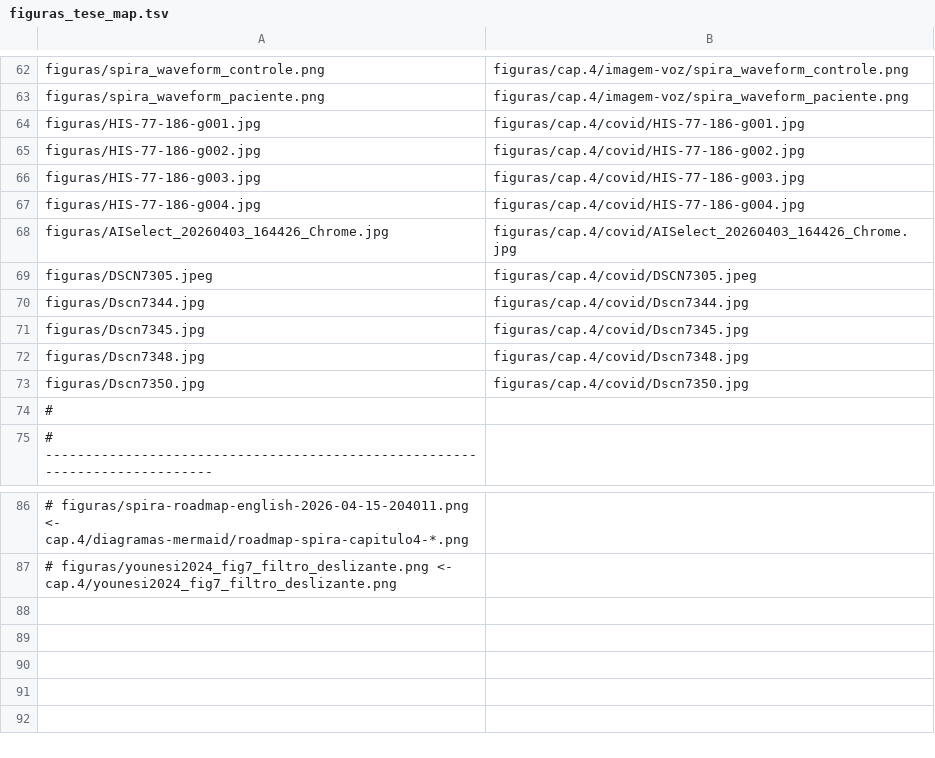
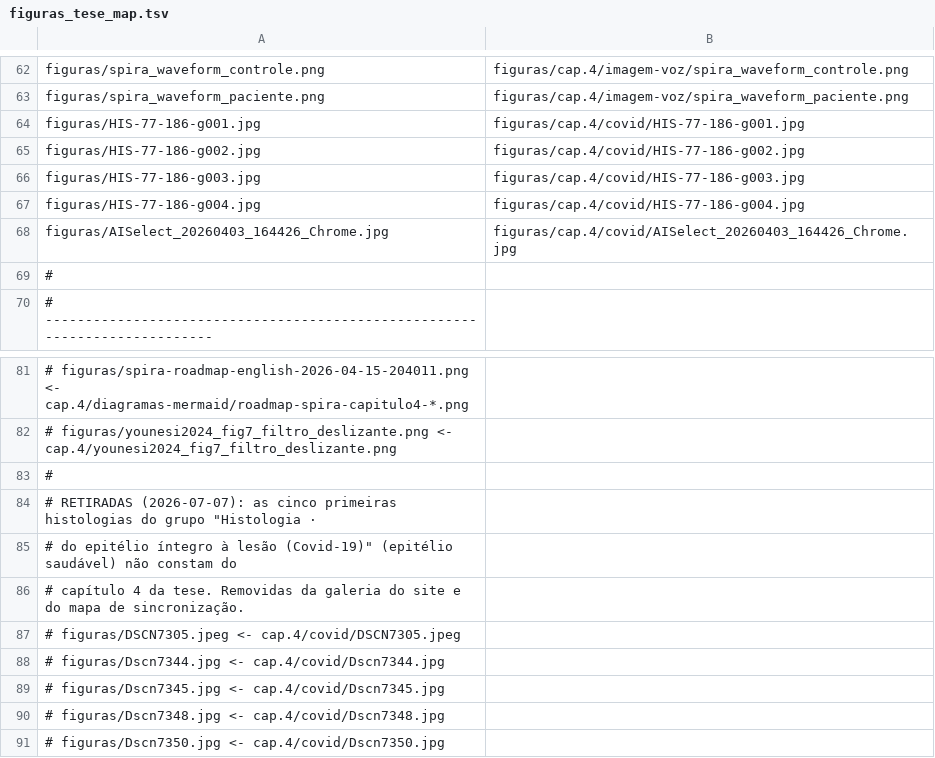
Before and after one commit to julianehelanski/etnografia-c4ai, a TSV file: infranodus/figuras_tese_map.tsv, drawn as a sheet; only a part is shown, gaps mark what is left out; removed rows and columns are numbered as before the commit, all else as after; the diff names each change by its address in the sheet, - before the commit and + after, or states it on an @@ line.

```diff
--- a/infranodus/figuras_tese_map.tsv
+++ b/infranodus/figuras_tese_map.tsv
-row 69: figuras/DSCN7305.jpeg | figuras/cap.4/covid/DSCN7305.jpeg
-row 70: figuras/Dscn7344.jpg | figuras/cap.4/covid/Dscn7344.jpg
-row 71: figuras/Dscn7345.jpg | figuras/cap.4/covid/Dscn7345.jpg
-row 72: figuras/Dscn7348.jpg | figuras/cap.4/covid/Dscn7348.jpg
-row 73: figuras/Dscn7350.jpg | figuras/cap.4/covid/Dscn7350.jpg
+row 83: #
+row 84: # RETIRADAS (2026-07-07): as cinco primeiras histologias do grupo "Histologia ·
+row 85: # do epitélio íntegro à lesão (Covid-19)" (epitélio saudável) não constam do
+row 86: # capítulo 4 da tese. Removidas da galeria do site e do mapa de sincronização.
+row 87: # figuras/DSCN7305.jpeg <- cap.4/covid/DSCN7305.jpeg
+row 88: # figuras/Dscn7344.jpg <- cap.4/covid/Dscn7344.jpg
+row 89: # figuras/Dscn7345.jpg <- cap.4/covid/Dscn7345.jpg
+row 90: # figuras/Dscn7348.jpg <- cap.4/covid/Dscn7348.jpg
+row 91: # figuras/Dscn7350.jpg <- cap.4/covid/Dscn7350.jpg
```
Also changed, not shown: 7 other files.
